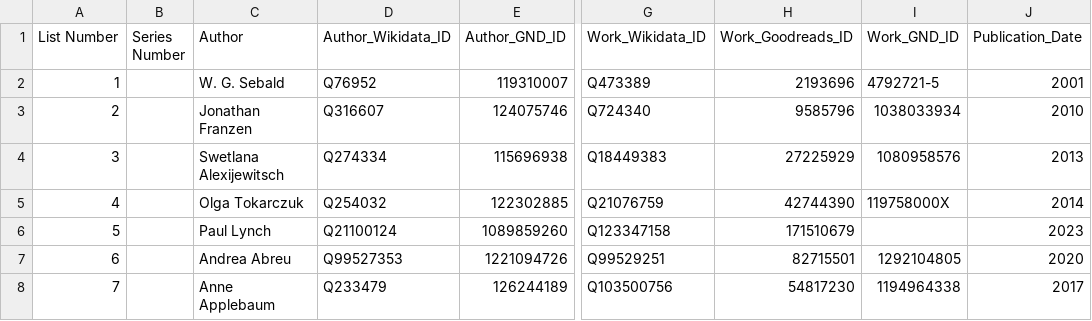
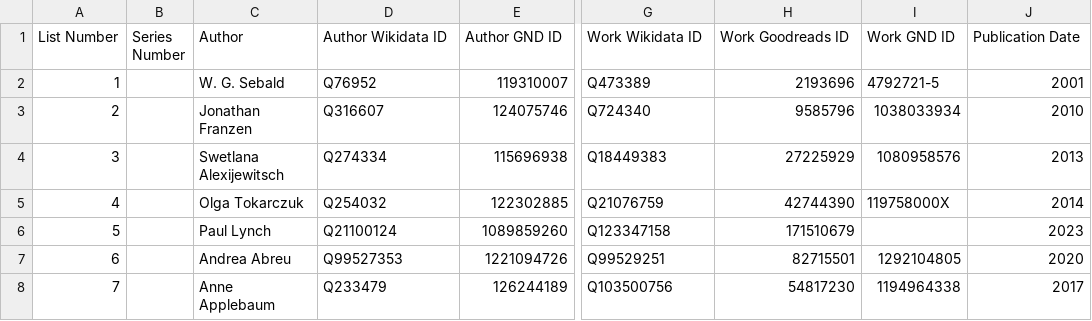
Before and after one commit to temporal-communities/canon-shelf, a TSV file: lists/2024-nzz-canon/2024-nzz-canon.tsv, drawn as a sheet; only a part is shown, gaps mark what is left out; the diff names each change by its address in the sheet, - before the commit and + after, or states it on an @@ line.

```diff
--- a/lists/2024-nzz-canon/2024-nzz-canon.tsv
+++ b/lists/2024-nzz-canon/2024-nzz-canon.tsv
-D1: Author_Wikidata_ID
+D1: Author Wikidata ID
-E1: Author_GND_ID
+E1: Author GND ID
-G1: Work_Wikidata_ID
+G1: Work Wikidata ID
-H1: Work_Goodreads_ID
+H1: Work Goodreads ID
-I1: Work_GND_ID
+I1: Work GND ID
-J1: Publication_Date
+J1: Publication Date
```
Also changed, not shown: lists/2006-1001-books/2006-1001-books.tsv, lists/2019-100-notable-books-in-ukrainian/2019-100-notable-books-in-ukrainian.tsv, 9 other files.
